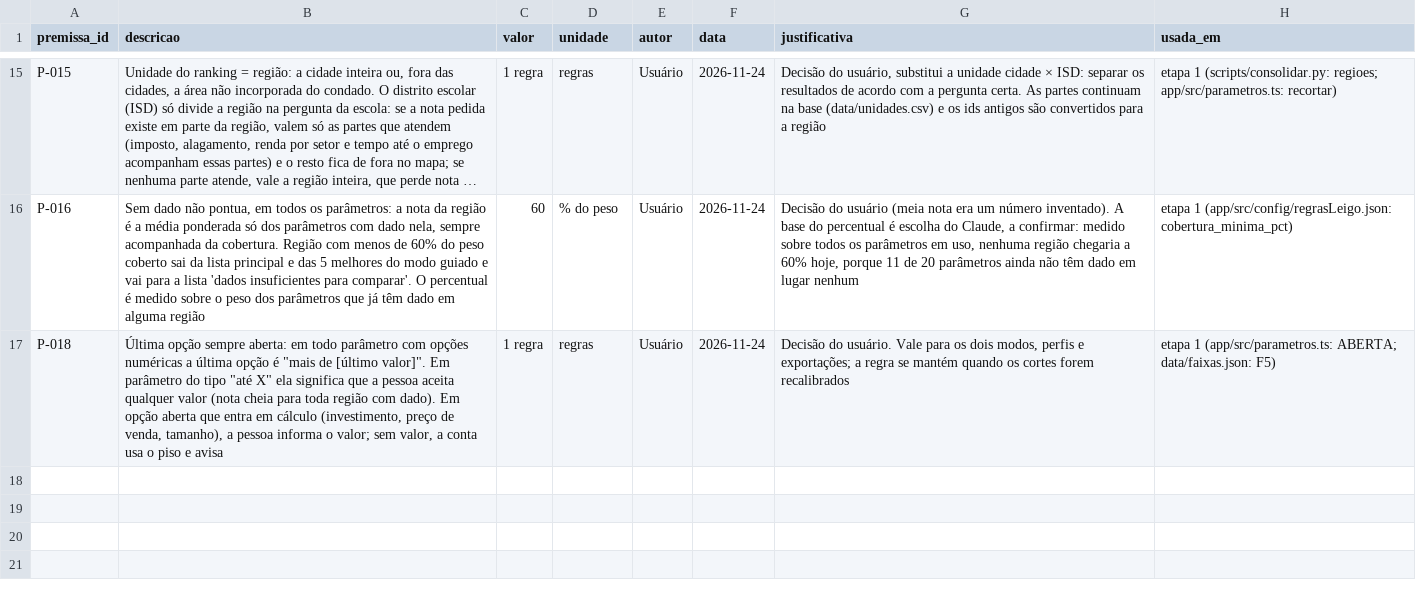
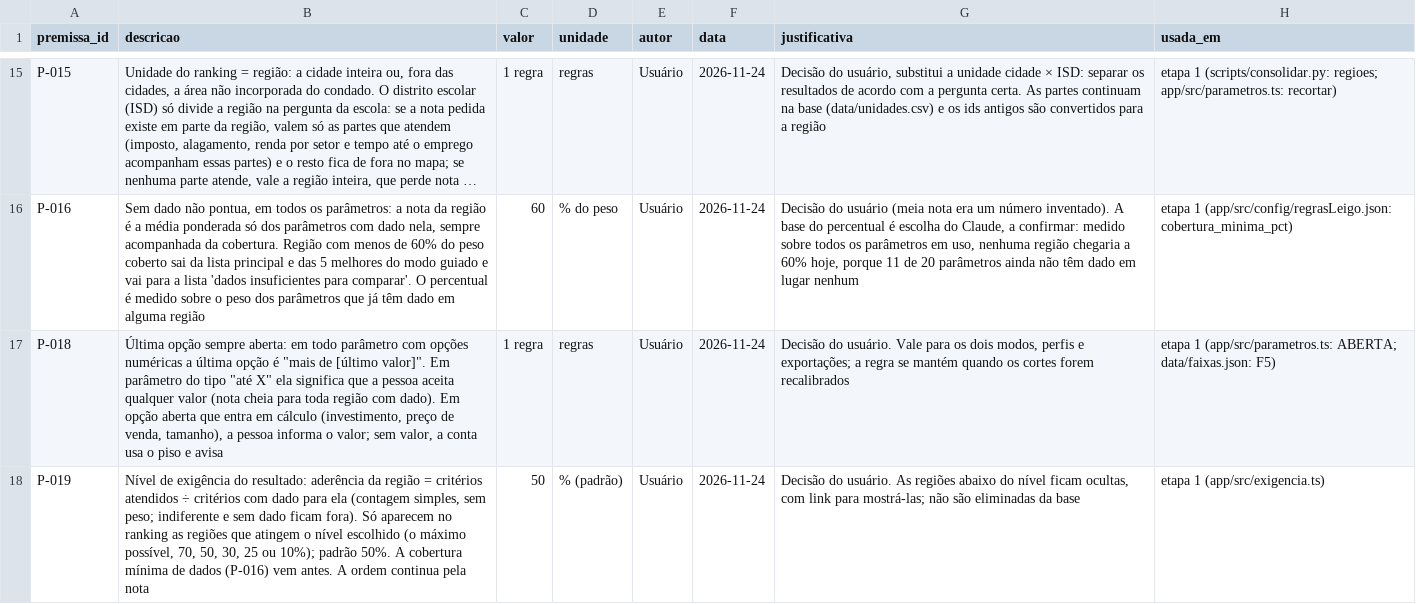
Before and after one commit to maciodaro-dev/precificacao-dallas, a CSV file: data/premissas.csv, drawn as a sheet; only a part is shown, gaps mark what is left out; long unchanged cells end in …; the diff names each change by its address in the sheet, - before the commit and + after, or states it on an @@ line.

```diff
--- a/data/premissas.csv
+++ b/data/premissas.csv
+row 18: P-019 | Nível de exigência do resultado: aderência da região = critérios atendidos ÷ critérios com dado para ela (contagem simples, sem peso; indiferente e sem dado ficam fora). Só aparecem no ranking as regiões que atingem o nível escolhido (o máximo possível, 70, 50, 30, 25 ou 10%); padrão 50%. A cobertura mínima de dados (P-016) vem antes. A ordem continua pela nota | 50 | % (padrão) | Usuário | 2026-11-24 | Decisão do usuário. As regiões abaixo do nível ficam ocultas, com link para mostrá-las; não são eliminadas da base | etapa 1 (app/src/exigencia.ts)
```
Also changed, not shown: 13 other files.
